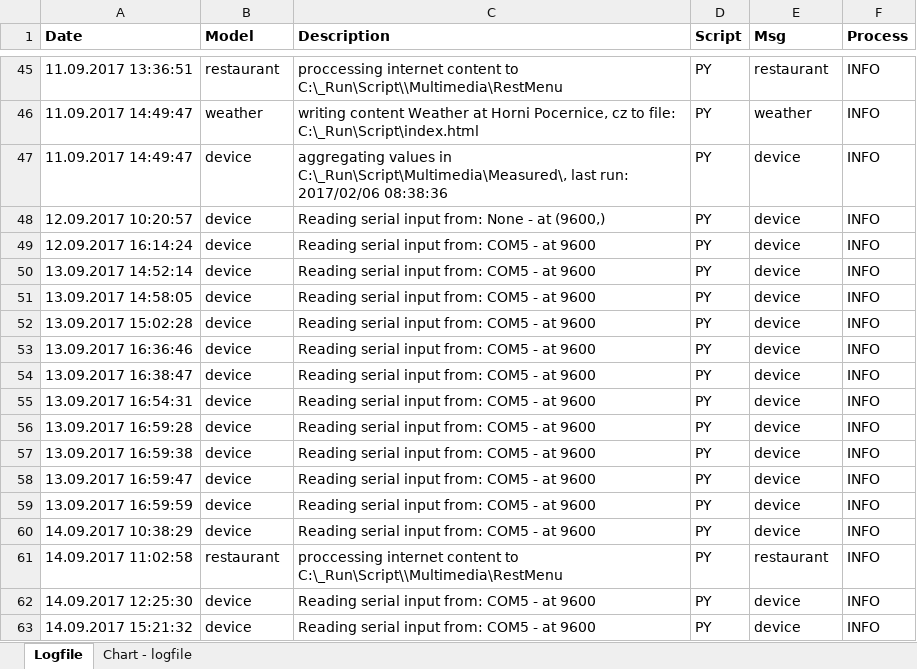
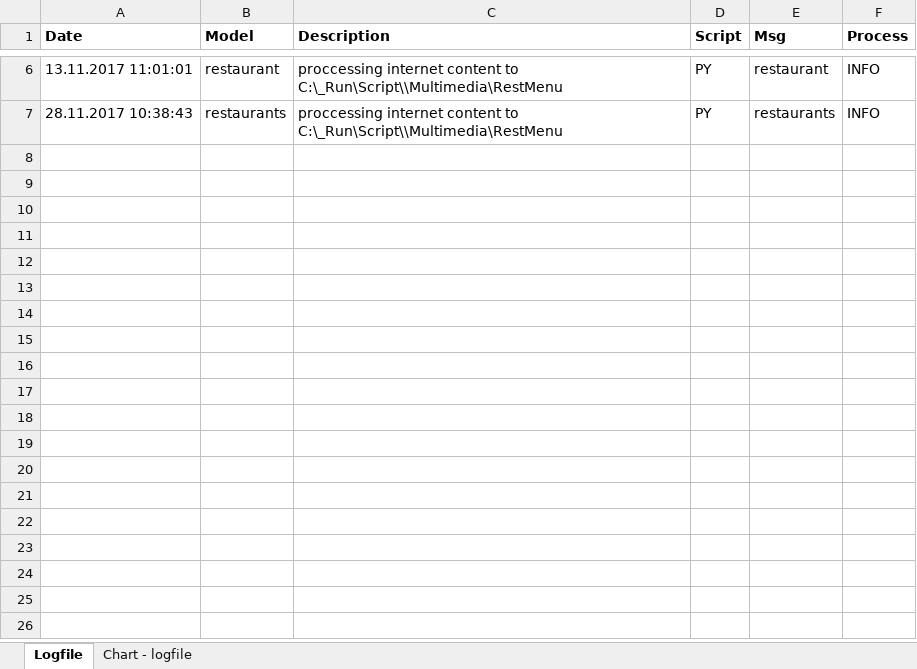
Before and after one commit to kubow/HAC, an Excel workbook: Multimedia/Logfile.xlsm, sheet Logfile, drawn as a sheet; only a part is shown, gaps mark what is left out; values as stored, in another font and other column widths than the file's, no borders; charts and pictures and conditional formats not drawn; removed rows and columns are numbered as before the commit, all else as after; the diff covers the shown part only; the diff names each change by its address in the sheet, - before the commit and + after, or states it on an @@ line.

```diff
--- a/Multimedia/Logfile.xlsm (sheet Logfile)
+++ b/Multimedia/Logfile.xlsm (sheet Logfile)
-A6 (Date): 11.09.2017 13:36:51
+A6 (Date): 13.11.2017 11:01:01
-row 46: 11.09.2017 14:49:47 | weather | writing content Weather at Horni Pocernice, cz to file: C:\_Run\Script\index.html | PY | weather | INFO
-row 47: 11.09.2017 14:49:47 | device | aggregating values in C:\_Run\Script\Multimedia\Measured\, last run: 2017/02/06 08:38:36 | PY | device | INFO
-row 48: 12.09.2017 10:20:57 | device | Reading serial input from: None - at (9600,) | PY | device | INFO
-row 49: 12.09.2017 16:14:24 | device | Reading serial input from: COM5 - at 9600 | PY | device | INFO
-row 50: 13.09.2017 14:52:14 | device | Reading serial input from: COM5 - at 9600 | PY | device | INFO
-row 51: 13.09.2017 14:58:05 | device | Reading serial input from: COM5 - at 9600 | PY | device | INFO
-row 52: 13.09.2017 15:02:28 | device | Reading serial input from: COM5 - at 9600 | PY | device | INFO
-row 53: 13.09.2017 16:36:46 | device | Reading serial input from: COM5 - at 9600 | PY | device | INFO
-row 54: 13.09.2017 16:38:47 | device | Reading serial input from: COM5 - at 9600 | PY | device | INFO
-row 55: 13.09.2017 16:54:31 | device | Reading serial input from: COM5 - at 9600 | PY | device | INFO
-row 56: 13.09.2017 16:59:28 | device | Reading serial input from: COM5 - at 9600 | PY | device | INFO
-row 57: 13.09.2017 16:59:38 | device | Reading serial input from: COM5 - at 9600 | PY | device | INFO
-row 58: 13.09.2017 16:59:47 | device | Reading serial input from: COM5 - at 9600 | PY | device | INFO
-row 59: 13.09.2017 16:59:59 | device | Reading serial input from: COM5 - at 9600 | PY | device | INFO
-row 60: 14.09.2017 10:38:29 | device | Reading serial input from: COM5 - at 9600 | PY | device | INFO
-A7 (Date): 14.09.2017 11:02:58
+A7 (Date): 28.11.2017 10:38:43
-B7 (Model): restaurant
+B7 (Model): restaurants
-E7 (Msg): restaurant
+E7 (Msg): restaurants
-row 62: 14.09.2017 12:25:30 | device | Reading serial input from: COM5 - at 9600 | PY | device | INFO
-row 63: 14.09.2017 15:21:32 | device | Reading serial input from: COM5 - at 9600 | PY | device | INFO
```
Also changed, not shown: 1 added row, 60 removed rows and 2 edited cells elsewhere in this sheet, sheet Chart - logfile, charts or pictures, 5 other files.
